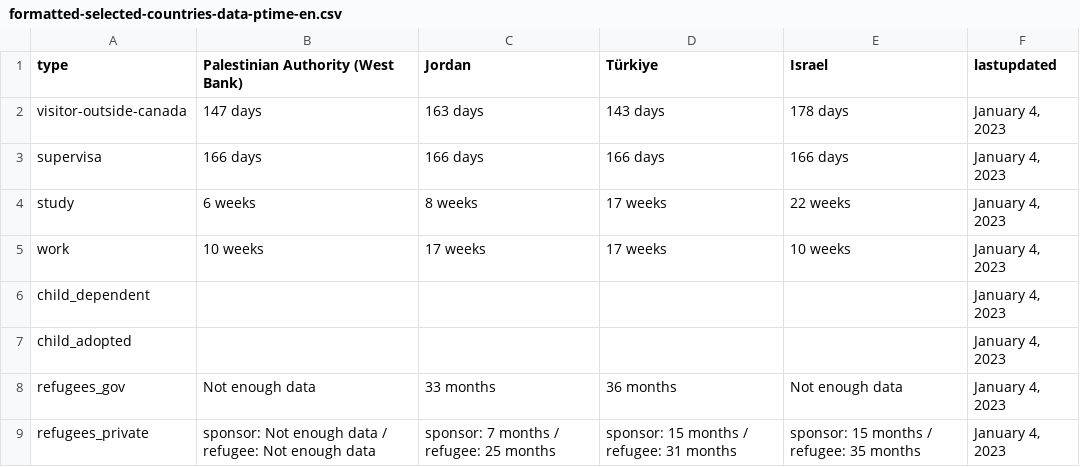
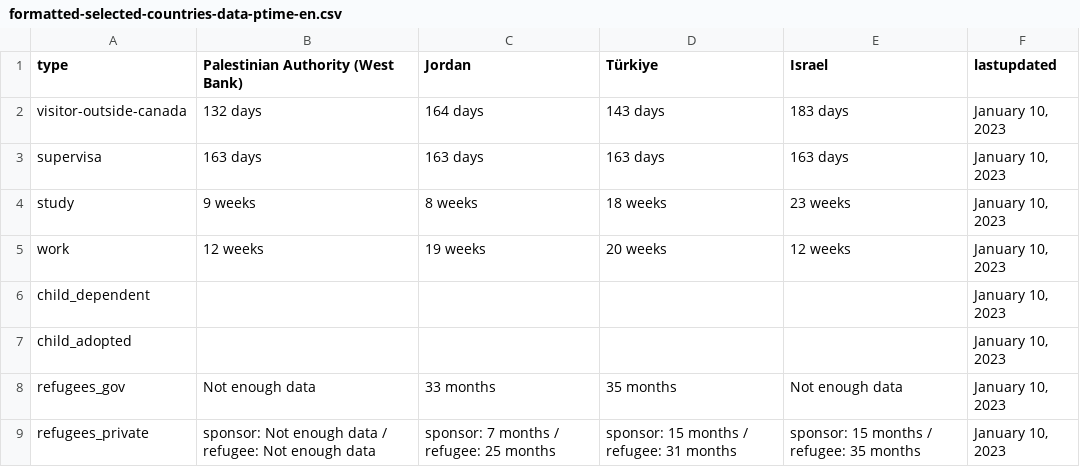
Before and after one commit to suhaibmujahid/cic-processing-times, a CSV file: formatted-selected-countries-data-ptime-en.csv, drawn as a sheet.

Commit message:
Flat: latest data (2023-01-11T00:22:28.290Z) {   "date": "2023-01-11T00:22:28.290Z",   "files": [     {       "name": "data-ptime-en.csv",       "deltaBytes": 43,       "source": "https://www.canada.ca/content/dam/ircc/documents/json/data-ptime-en.json"     },     {       "name": "data-ptime-en.json",       "deltaBytes": 43,       "source": "https://www.canada.ca/content/dam/ircc/documents/json/data-ptime-en.json"     },     {       "name": "formatted-data-ptime-en.csv",       "deltaBytes": -13,       "source": "https://www.canada.ca/content/dam/ircc/documents/json/data-ptime-en.json"     },     {       "name": "formatted-selected-countries-data-ptime-en.csv",       "deltaBytes": 8,       "source": "https://www.canada.ca/content/dam/ircc/documents/json/data-ptime-en.json"     },     {       "name": "data-ptime-non-country-en.csv",       "deltaBytes": 1,       "source": "https://www.canada.ca/content/dam/ircc/documents/json/data-ptime-non-country-en.json"     },     {       "name": "data-ptime-non-country-en.json",       "deltaBytes": 2,       "source": "https://www.canada.ca/content/dam/ircc/documents/json/data-ptime-non-country-en.json"     }   ] }

```diff
--- a/formatted-selected-countries-data-ptime-en.csv
+++ b/formatted-selected-countries-data-ptime-en.csv
@@ -1,9 +1,9 @@
 type,Palestinian Authority (West Bank),Jordan,Türkiye,Israel,lastupdated
-visitor-outside-canada,147 days,163 days,143 days,178 days,"January 4, 2023"
-supervisa,166 days,166 days,166 days,166 days,"January 4, 2023"
-study,6 weeks,8 weeks,17 weeks,22 weeks,"January 4, 2023"
-work,10 weeks,17 weeks,17 weeks,10 weeks,"January 4, 2023"
-child_dependent,,,,,"January 4, 2023"
-child_adopted,,,,,"January 4, 2023"
-refugees_gov,Not enough data,33 months,36 months,Not enough data,"January 4, 2023"
-refugees_private,sponsor: Not enough data / refugee: Not enough data,sponsor: 7 months / refugee: 25 months,sponsor: 15 months / refugee: 31 months,sponsor: 15 months / refugee: 35 months,"January 4, 2023"
+visitor-outside-canada,132 days,164 days,143 days,183 days,"January 10, 2023"
+supervisa,163 days,163 days,163 days,163 days,"January 10, 2023"
+study,9 weeks,8 weeks,18 weeks,23 weeks,"January 10, 2023"
+work,12 weeks,19 weeks,20 weeks,12 weeks,"January 10, 2023"
+child_dependent,,,,,"January 10, 2023"
+child_adopted,,,,,"January 10, 2023"
+refugees_gov,Not enough data,33 months,35 months,Not enough data,"January 10, 2023"
+refugees_private,sponsor: Not enough data / refugee: Not enough data,sponsor: 7 months / refugee: 25 months,sponsor: 15 months / refugee: 31 months,sponsor: 15 months / refugee: 35 months,"January 10, 2023"
```
Also changed, not shown: data-ptime-en.csv, data-ptime-non-country-en.csv, 3 other files.
